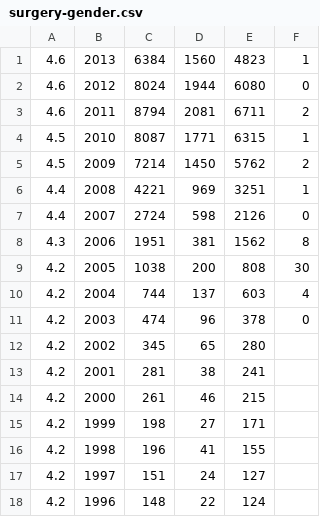
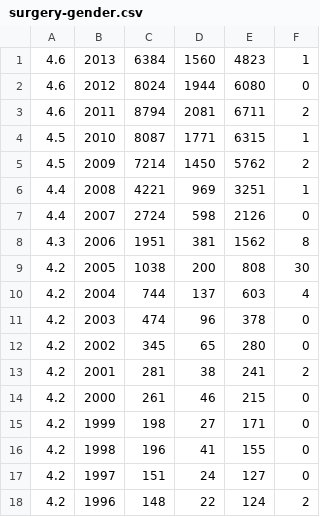
Before and after one commit to atiro/obesitydata, a CSV file: diagnosis/data/surgery-gender.csv, drawn as a sheet.

Commit message:
Correcting unknown stats for 1992-1997?

```diff
--- a/diagnosis/data/surgery-gender.csv
+++ b/diagnosis/data/surgery-gender.csv
@@ -11,8 +11,8 @@
 4.2,2003,474,96,378,0
-4.2,2002,345,65,280,
-4.2,2001,281,38,241,
-4.2,2000,261,46,215,
-4.2,1999,198,27,171,
-4.2,1998,196,41,155,
-4.2,1997,151,24,127,
-4.2,1996,148,22,124,
+4.2,2002,345,65,280,0
+4.2,2001,281,38,241,2
+4.2,2000,261,46,215,0
+4.2,1999,198,27,171,0
+4.2,1998,196,41,155,0
+4.2,1997,151,24,127,0
+4.2,1996,148,22,124,2
```
